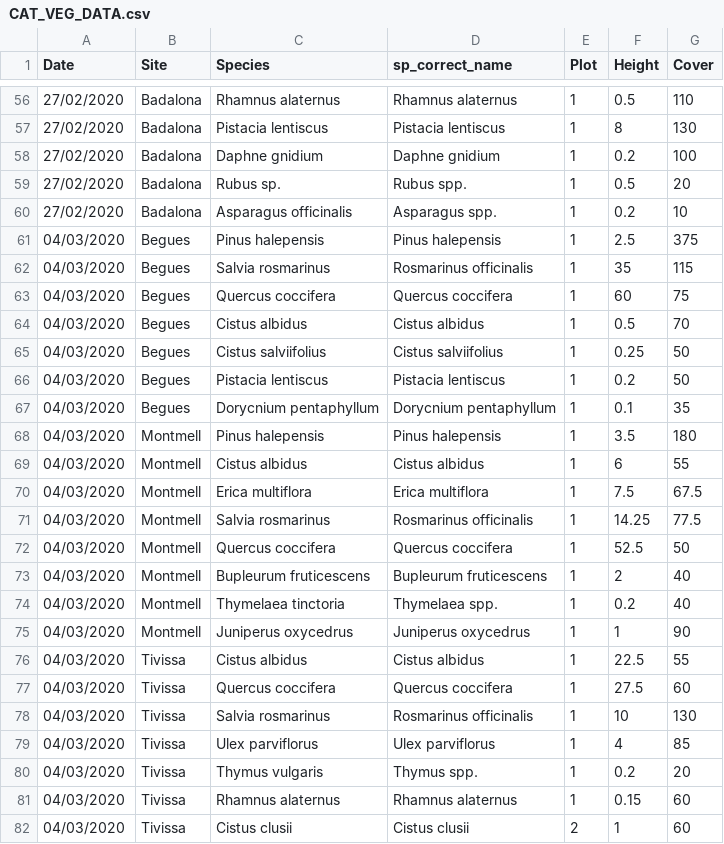
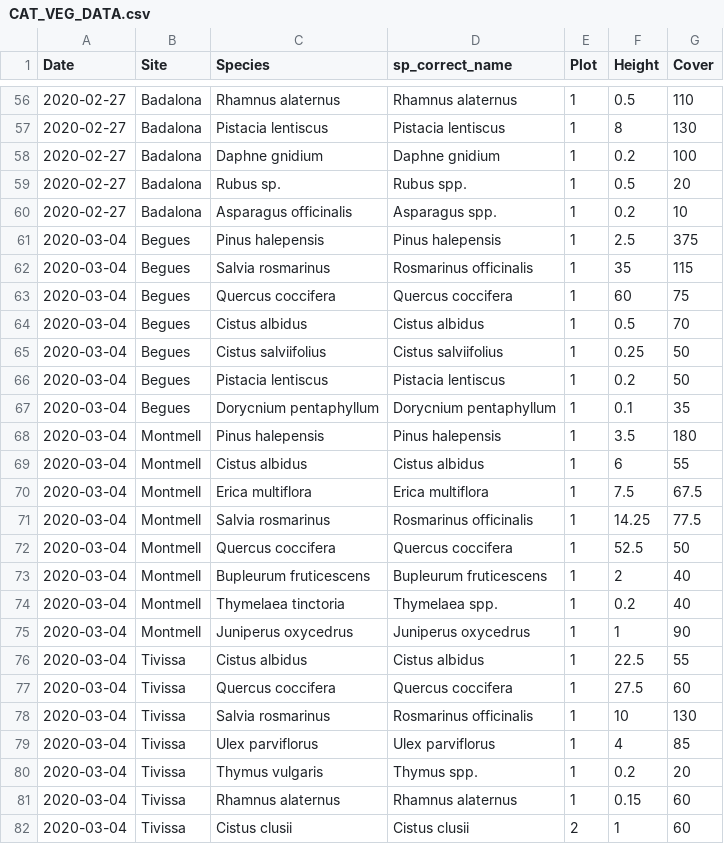
Before and after one commit to emf-creaf/LFMC_FR_CAT, a CSV file: data/CAT_VEG_DATA.csv, drawn as a sheet; only a part is shown, gaps mark what is left out; the diff covers the shown part only.

```diff
--- a/data/CAT_VEG_DATA.csv
+++ b/data/CAT_VEG_DATA.csv
@@ -56,27 +56,27 @@ Date,Site,Species,sp_correct_name,Plot,Height,Cover
-27/02/2020,Badalona,Rhamnus alaternus,Rhamnus alaternus,1,0.5,110
-27/02/2020,Badalona,Pistacia lentiscus,Pistacia lentiscus,1,8,130
-27/02/2020,Badalona,Daphne gnidium,Daphne gnidium,1,0.2,100
-27/02/2020,Badalona,Rubus sp.,Rubus spp.,1,0.5,20
-27/02/2020,Badalona,Asparagus officinalis,Asparagus spp.,1,0.2,10
-04/03/2020,Begues,Pinus halepensis,Pinus halepensis,1,2.5,375
-04/03/2020,Begues,Salvia rosmarinus,Rosmarinus officinalis,1,35,115
-04/03/2020,Begues,Quercus coccifera,Quercus coccifera,1,60,75
-04/03/2020,Begues,Cistus albidus,Cistus albidus,1,0.5,70
-04/03/2020,Begues,Cistus salviifolius,Cistus salviifolius,1,0.25,50
-04/03/2020,Begues,Pistacia lentiscus,Pistacia lentiscus,1,0.2,50
-04/03/2020,Begues,Dorycnium pentaphyllum,Dorycnium pentaphyllum,1,0.1,35
-04/03/2020,Montmell,Pinus halepensis,Pinus halepensis,1,3.5,180
-04/03/2020,Montmell,Cistus albidus,Cistus albidus,1,6,55
-04/03/2020,Montmell,Erica multiflora,Erica multiflora,1,7.5,67.5
-04/03/2020,Montmell,Salvia rosmarinus,Rosmarinus officinalis,1,14.25,77.5
-04/03/2020,Montmell,Quercus coccifera,Quercus coccifera,1,52.5,50
-04/03/2020,Montmell,Bupleurum fruticescens,Bupleurum fruticescens,1,2,40
-04/03/2020,Montmell,Thymelaea tinctoria,Thymelaea spp.,1,0.2,40
-04/03/2020,Montmell,Juniperus oxycedrus,Juniperus oxycedrus,1,1,90
-04/03/2020,Tivissa,Cistus albidus,Cistus albidus,1,22.5,55
-04/03/2020,Tivissa,Quercus coccifera,Quercus coccifera,1,27.5,60
-04/03/2020,Tivissa,Salvia rosmarinus,Rosmarinus officinalis,1,10,130
-04/03/2020,Tivissa,Ulex parviflorus,Ulex parviflorus,1,4,85
-04/03/2020,Tivissa,Thymus vulgaris,Thymus spp.,1,0.2,20
-04/03/2020,Tivissa,Rhamnus alaternus,Rhamnus alaternus,1,0.15,60
-04/03/2020,Tivissa,Cistus clusii,Cistus clusii,2,1,60
+2020-02-27,"Badalona","Rhamnus alaternus","Rhamnus alaternus",1,0.5,110
+2020-02-27,"Badalona","Pistacia lentiscus","Pistacia lentiscus",1,8,130
+2020-02-27,"Badalona","Daphne gnidium","Daphne gnidium",1,0.2,100
+2020-02-27,"Badalona","Rubus sp.","Rubus spp.",1,0.5,20
+2020-02-27,"Badalona","Asparagus officinalis","Asparagus spp.",1,0.2,10
+2020-03-04,"Begues","Pinus halepensis","Pinus halepensis",1,2.5,375
+2020-03-04,"Begues","Salvia rosmarinus","Rosmarinus officinalis",1,35,115
+2020-03-04,"Begues","Quercus coccifera","Quercus coccifera",1,60,75
+2020-03-04,"Begues","Cistus albidus","Cistus albidus",1,0.5,70
+2020-03-04,"Begues","Cistus salviifolius","Cistus salviifolius",1,0.25,50
+2020-03-04,"Begues","Pistacia lentiscus","Pistacia lentiscus",1,0.2,50
+2020-03-04,"Begues","Dorycnium pentaphyllum","Dorycnium pentaphyllum",1,0.1,35
+2020-03-04,"Montmell","Pinus halepensis","Pinus halepensis",1,3.5,180
+2020-03-04,"Montmell","Cistus albidus","Cistus albidus",1,6,55
+2020-03-04,"Montmell","Erica multiflora","Erica multiflora",1,7.5,67.5
+2020-03-04,"Montmell","Salvia rosmarinus","Rosmarinus officinalis",1,14.25,77.5
+2020-03-04,"Montmell","Quercus coccifera","Quercus coccifera",1,52.5,50
+2020-03-04,"Montmell","Bupleurum fruticescens","Bupleurum fruticescens",1,2,40
+2020-03-04,"Montmell","Thymelaea tinctoria","Thymelaea spp.",1,0.2,40
+2020-03-04,"Montmell","Juniperus oxycedrus","Juniperus oxycedrus",1,1,90
+2020-03-04,"Tivissa","Cistus albidus","Cistus albidus",1,22.5,55
+2020-03-04,"Tivissa","Quercus coccifera","Quercus coccifera",1,27.5,60
+2020-03-04,"Tivissa","Salvia rosmarinus","Rosmarinus officinalis",1,10,130
+2020-03-04,"Tivissa","Ulex parviflorus","Ulex parviflorus",1,4,85
+2020-03-04,"Tivissa","Thymus vulgaris","Thymus spp.",1,0.2,20
+2020-03-04,"Tivissa","Rhamnus alaternus","Rhamnus alaternus",1,0.15,60
+2020-03-04,"Tivissa","Cistus clusii","Cistus clusii",2,1,60
```
Also changed, not shown: 95 edited cells elsewhere in this file.
